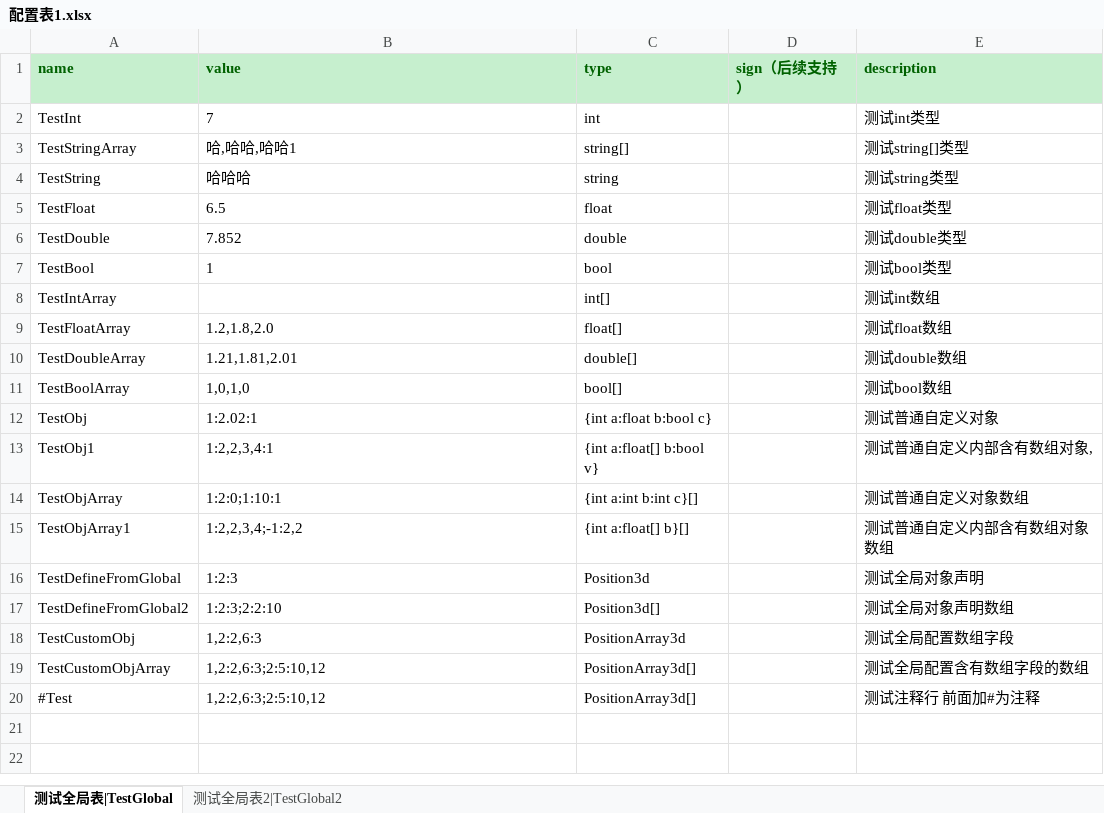
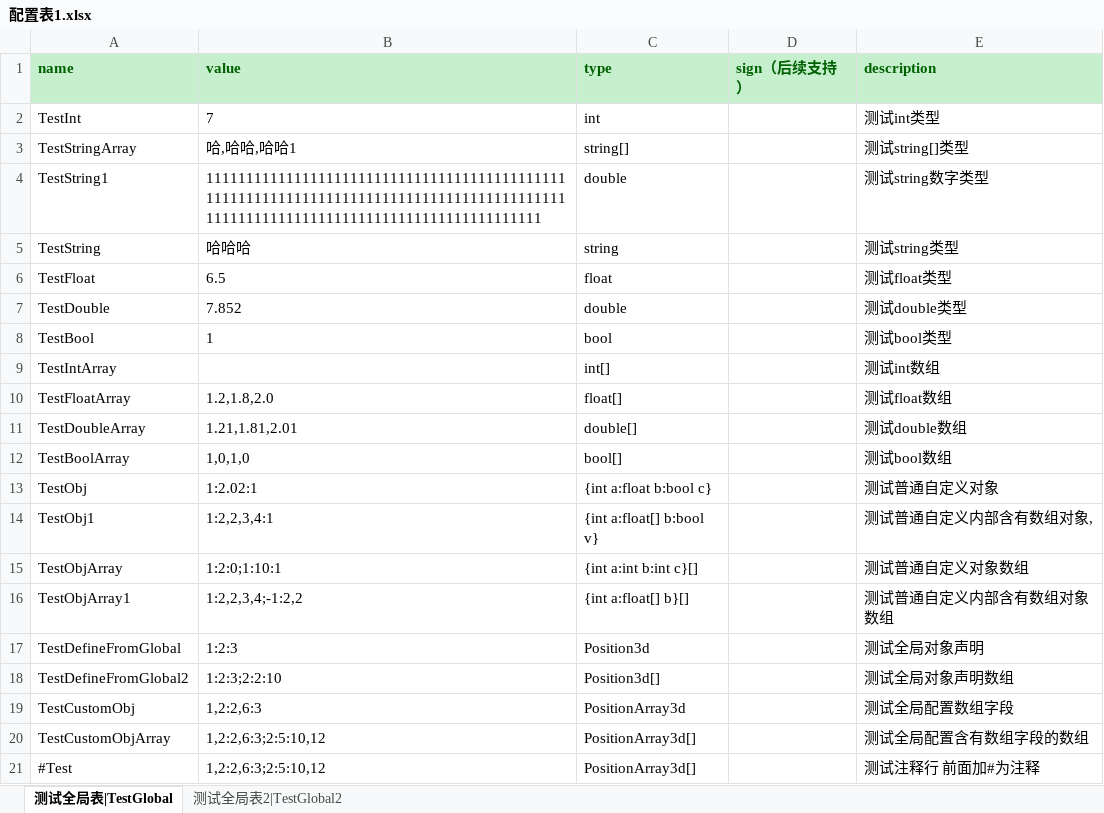
Before and after one commit to leolichenxi/ExcelExport, an Excel workbook: Exporter/配置表1.xlsx, sheet 测试全局表|TestGlobal, drawn as a sheet; values as stored, in another font and other column widths than the file's, no borders; the diff names each change by its address in the sheet, - before the commit and + after, or states it on an @@ line.

```diff
--- a/Exporter/配置表1.xlsx (sheet 测试全局表|TestGlobal)
+++ b/Exporter/配置表1.xlsx (sheet 测试全局表|TestGlobal)
+row 4: TestString1 | 111111111111111111111111111111111111111111111111111111111111111111111111111111111111111111111111111111111111111111111111111111111111 | double |  | 测试string数字类型
```
Also changed, not shown: 11 other files.
